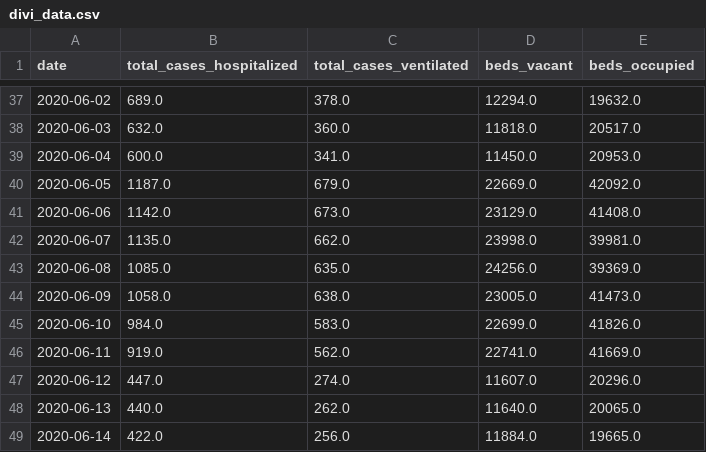
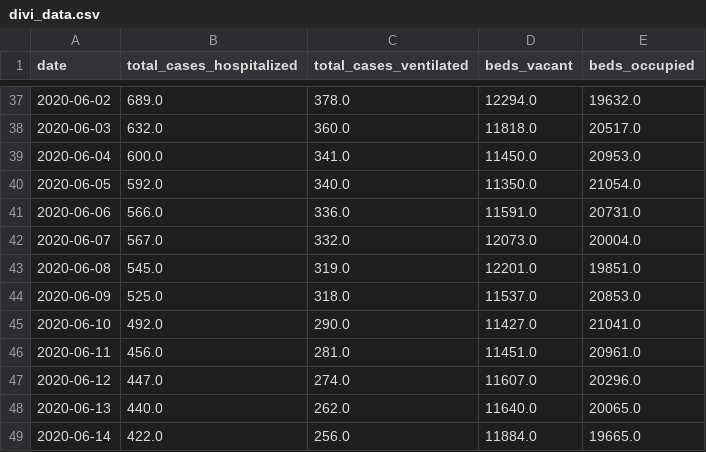
Before and after one commit to simonjheiler/covid19_ecdc, a CSV file: src/original_data/divi_data.csv, drawn as a sheet; only a part is shown, gaps mark what is left out.

```diff
--- a/src/original_data/divi_data.csv
+++ b/src/original_data/divi_data.csv
@@ -39,9 +39,9 @@ date,total_cases_hospitalized,total_cases_ventilated,beds_vacant,beds_occupied
 2020-06-04,600.0,341.0,11450.0,20953.0
-2020-06-05,1187.0,679.0,22669.0,42092.0
-2020-06-06,1142.0,673.0,23129.0,41408.0
-2020-06-07,1135.0,662.0,23998.0,39981.0
-2020-06-08,1085.0,635.0,24256.0,39369.0
-2020-06-09,1058.0,638.0,23005.0,41473.0
-2020-06-10,984.0,583.0,22699.0,41826.0
-2020-06-11,919.0,562.0,22741.0,41669.0
+2020-06-05,592.0,340.0,11350.0,21054.0
+2020-06-06,566.0,336.0,11591.0,20731.0
+2020-06-07,567.0,332.0,12073.0,20004.0
+2020-06-08,545.0,319.0,12201.0,19851.0
+2020-06-09,525.0,318.0,11537.0,20853.0
+2020-06-10,492.0,290.0,11427.0,21041.0
+2020-06-11,456.0,281.0,11451.0,20961.0
 2020-06-12,447.0,274.0,11607.0,20296.0
```
Also changed, not shown: 31 other files.
